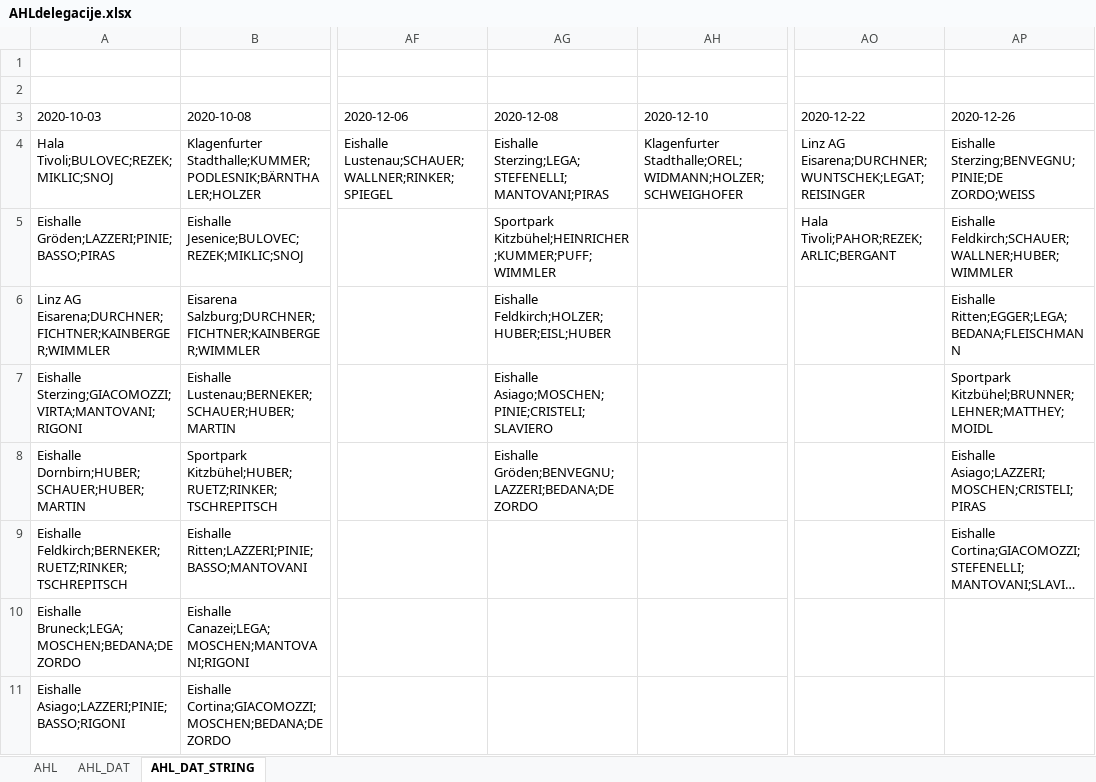
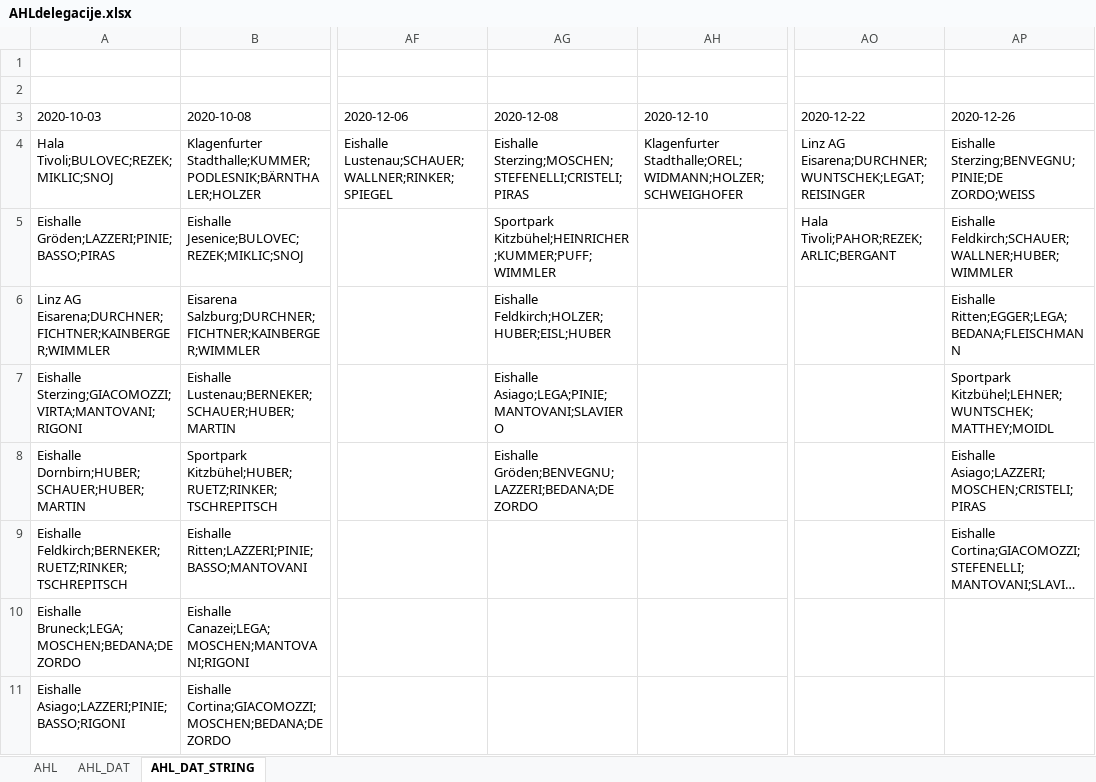
Before and after one commit to snojle23/delegacije, an Excel workbook: data/AHLdelegacije.xlsx, sheet AHL_DAT_STRING, drawn as a sheet; only a part is shown, gaps mark what is left out; long unchanged cells end in …; values as stored, in another font and other column widths than the file's, no borders; the diff names each change by its address in the sheet, - before the commit and + after, or states it on an @@ line.

```diff
--- a/data/AHLdelegacije.xlsx (sheet AHL_DAT_STRING)
+++ b/data/AHLdelegacije.xlsx (sheet AHL_DAT_STRING)
-AG4 (2020-12-08): Eishalle Sterzing;LEGA;STEFENELLI;MANTOVANI;PIRAS
+AG4 (2020-12-08): Eishalle Sterzing;MOSCHEN;STEFENELLI;CRISTELI;PIRAS
-AG7 (2020-12-08): Eishalle Asiago;MOSCHEN;PINIE;CRISTELI;SLAVIERO
+AG7 (2020-12-08): Eishalle Asiago;LEGA;PINIE;MANTOVANI;SLAVIERO
-AP7 (2020-12-26): Sportpark Kitzbühel;BRUNNER;LEHNER;MATTHEY;MOIDL
+AP7 (2020-12-26): Sportpark Kitzbühel;LEHNER;WUNTSCHEK;MATTHEY;MOIDL
```
Also changed, not shown: sheet AHL_DAT, sheet AHL, data/ICEHLdelegacije.xlsx, 2 other files.
